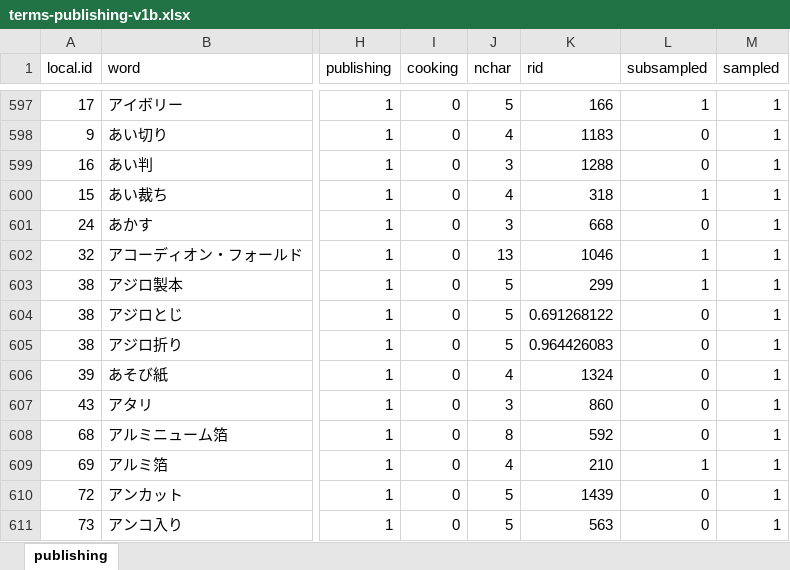
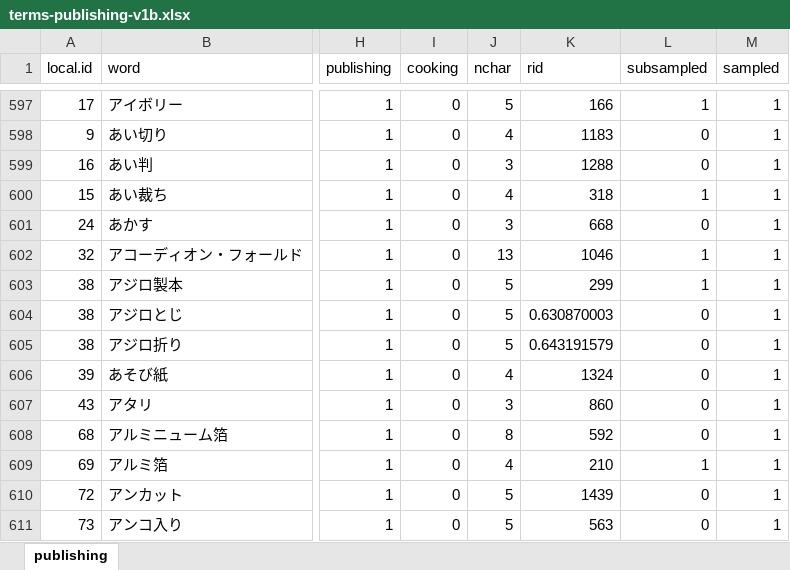
Before and after one commit to kow-k/LDA-mixed-terms, an Excel workbook: terms-source/terms-publishing-v1b.xlsx, sheet publishing, drawn as a sheet; only a part is shown, gaps mark what is left out; values as stored, in another font and other column widths than the file's, no borders; table styles not drawn; the diff names each change by its address in the sheet, - before the commit and + after, or states it on an @@ line.

```diff
--- a/terms-source/terms-publishing-v1b.xlsx (sheet publishing)
+++ b/terms-source/terms-publishing-v1b.xlsx (sheet publishing)
-K604 (rid): 0.691268122
+K604 (rid): 0.630870003
-K605 (rid): 0.964426083
+K605 (rid): 0.643191579
```
Also changed, not shown: terms-source/terms-mce-v2b.xlsx, terms-source/terms-medical-errors-v1a.xlsx.
